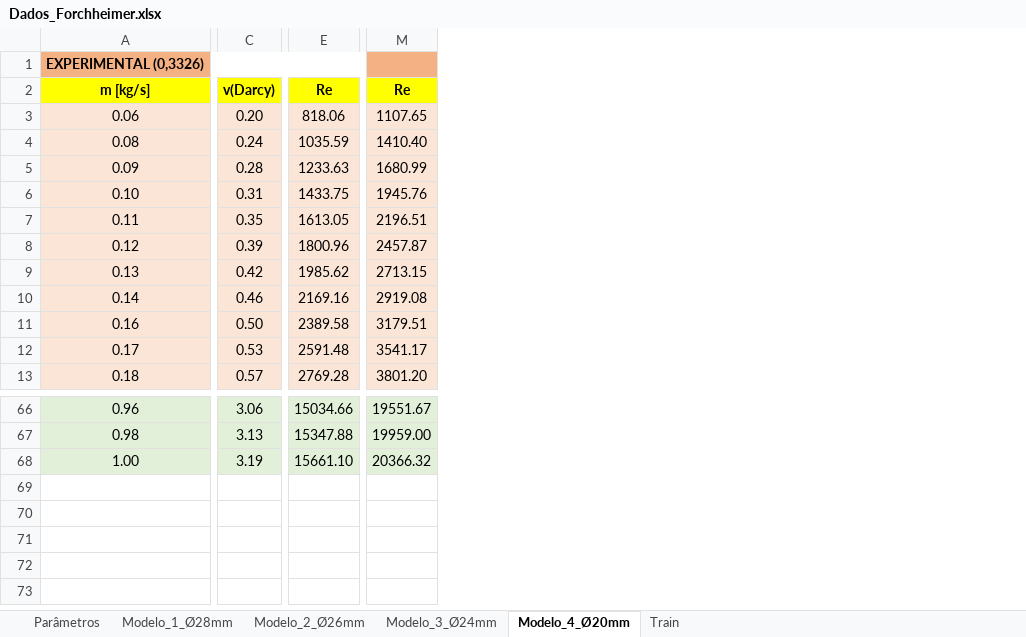
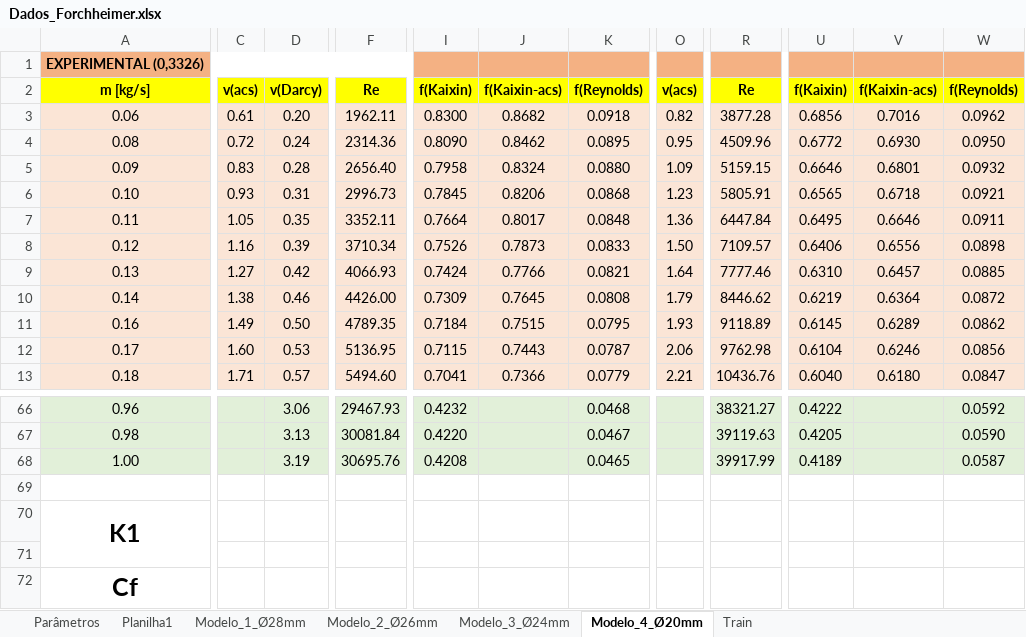
Before and after one commit to BibowC/Artificial-Neural-Network, an Excel workbook: Dados_Forchheimer.xlsx, sheet Modelo_4_Ø20mm, drawn as a sheet; only a part is shown, gaps mark what is left out; values as stored, in another font and other column widths than the file's, no borders; charts and pictures not drawn; removed rows and columns are numbered as before the commit, all else as after; rows hold the shown columns only; the diff covers the shown part only; the diff names each change by its address in the sheet, - before the commit and + after, or states it on an @@ line.

```diff
--- a/Dados_Forchheimer.xlsx (sheet Modelo_4_Ø20mm)
+++ b/Dados_Forchheimer.xlsx (sheet Modelo_4_Ø20mm)
+sheet tab: Planilha1
+column C, rows 2-13: v(acs) | 0.61 | 0.72 | 0.83 | 0.93 | 1.05 | 1.16 | 1.27 | 1.38 | 1.49 | 1.60 | 1.71
-column E, rows 2-13: Re | 818.06 | 1035.59 | 1233.63 | 1433.75 | 1613.05 | 1800.96 | 1985.62 | 2169.16 | 2389.58 | 2591.48 | 2769.28; rows 66-68: 15034.66 | 15347.88 | 15661.10
+column F, rows 2-13: Re | 1962.11 | 2314.36 | 2656.40 | 2996.73 | 3352.11 | 3710.34 | 4066.93 | 4426.00 | 4789.35 | 5136.95 | 5494.60; rows 66-68: 29467.93 | 30081.84 | 30695.76
+column I, rows 2-13: f(Kaixin) | 0.8300 | 0.8090 | 0.7958 | 0.7845 | 0.7664 | 0.7526 | 0.7424 | 0.7309 | 0.7184 | 0.7115 | 0.7041; rows 66-68: 0.4232 | 0.4220 | 0.4208
+column J, rows 2-13: f(Kaixin-acs) | 0.8682 | 0.8462 | 0.8324 | 0.8206 | 0.8017 | 0.7873 | 0.7766 | 0.7645 | 0.7515 | 0.7443 | 0.7366
+column K, rows 2-13: f(Reynolds) | 0.0918 | 0.0895 | 0.0880 | 0.0868 | 0.0848 | 0.0833 | 0.0821 | 0.0808 | 0.0795 | 0.0787 | 0.0779; rows 66-68: 0.0468 | 0.0467 | 0.0465
+column O, rows 2-13: v(acs) | 0.82 | 0.95 | 1.09 | 1.23 | 1.36 | 1.50 | 1.64 | 1.79 | 1.93 | 2.06 | 2.21
-column M, rows 2-13: Re | 1107.65 | 1410.40 | 1680.99 | 1945.76 | 2196.51 | 2457.87 | 2713.15 | 2919.08 | 3179.51 | 3541.17 | 3801.20; rows 66-68: 19551.67 | 19959.00 | 20366.32
+column R, rows 2-13: Re | 3877.28 | 4509.96 | 5159.15 | 5805.91 | 6447.84 | 7109.57 | 7777.46 | 8446.62 | 9118.89 | 9762.98 | 10436.76; rows 66-68: 38321.27 | 39119.63 | 39917.99
+column U, rows 2-13: f(Kaixin) | 0.6856 | 0.6772 | 0.6646 | 0.6565 | 0.6495 | 0.6406 | 0.6310 | 0.6219 | 0.6145 | 0.6104 | 0.6040; rows 66-68: 0.4222 | 0.4205 | 0.4189
+column V, rows 2-13: f(Kaixin-acs) | 0.7016 | 0.6930 | 0.6801 | 0.6718 | 0.6646 | 0.6556 | 0.6457 | 0.6364 | 0.6289 | 0.6246 | 0.6180
+column W, rows 2-13: f(Reynolds) | 0.0962 | 0.0950 | 0.0932 | 0.0921 | 0.0911 | 0.0898 | 0.0885 | 0.0872 | 0.0862 | 0.0856 | 0.0847; rows 66-68: 0.0592 | 0.0590 | 0.0587
+row 69: (empty)
+row 70: K1
+row 71: (empty)
+row 72: Cf
```
Also changed, not shown: 10 added columns and 2 removed columns elsewhere in this sheet, sheet Train, sheet Modelo_3_Ø24mm, sheet Modelo_1_Ø28mm, sheet Modelo_2_Ø26mm, formulas that keep their value, charts or pictures.
